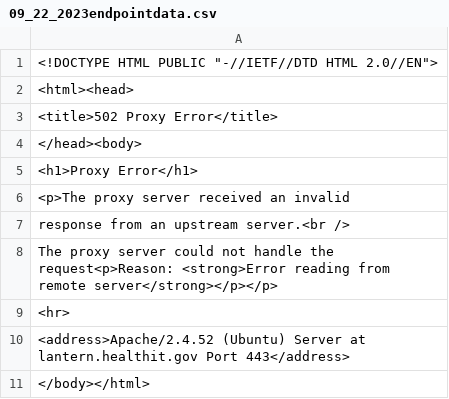
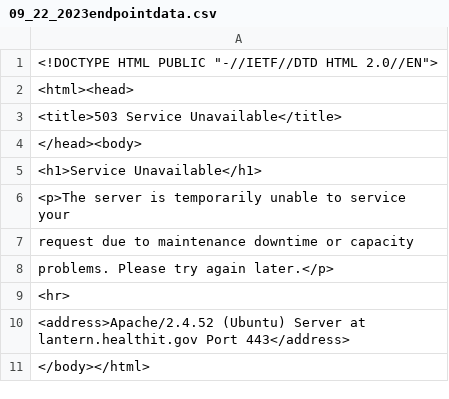
Before and after one commit to onc-healthit/onc-open-data, a CSV file: lantern-daily-data/2023/September/09_22_2023endpointdata.csv, drawn as a sheet.

Commit message:
Adding daily export file 09_22_2023endpointdata.csv

```diff
--- a/lantern-daily-data/2023/September/09_22_2023endpointdata.csv
+++ b/lantern-daily-data/2023/September/09_22_2023endpointdata.csv
@@ -2,8 +2,8 @@
 <html><head>
-<title>502 Proxy Error</title>
+<title>503 Service Unavailable</title>
 </head><body>
-<h1>Proxy Error</h1>
-<p>The proxy server received an invalid
-response from an upstream server.<br />
-The proxy server could not handle the request<p>Reason: <strong>Error reading from remote server</strong></p></p>
+<h1>Service Unavailable</h1>
+<p>The server is temporarily unable to service your
+request due to maintenance downtime or capacity
+problems. Please try again later.</p>
 <hr>
```
